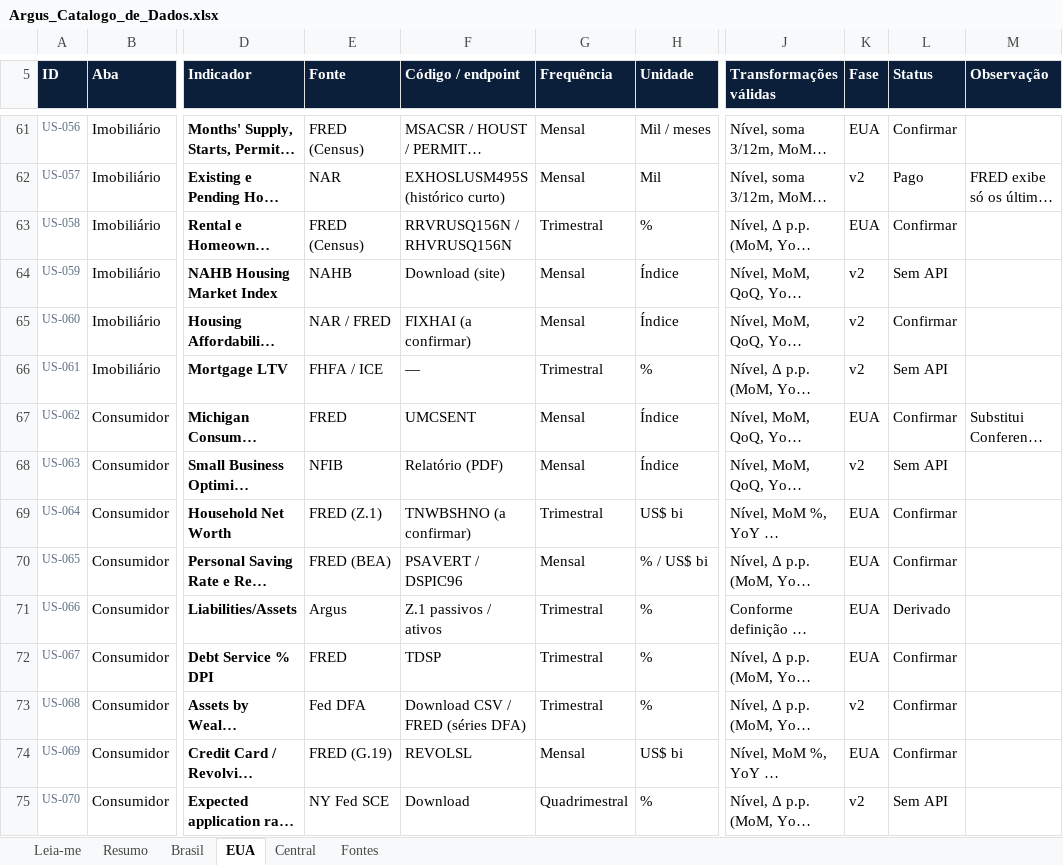
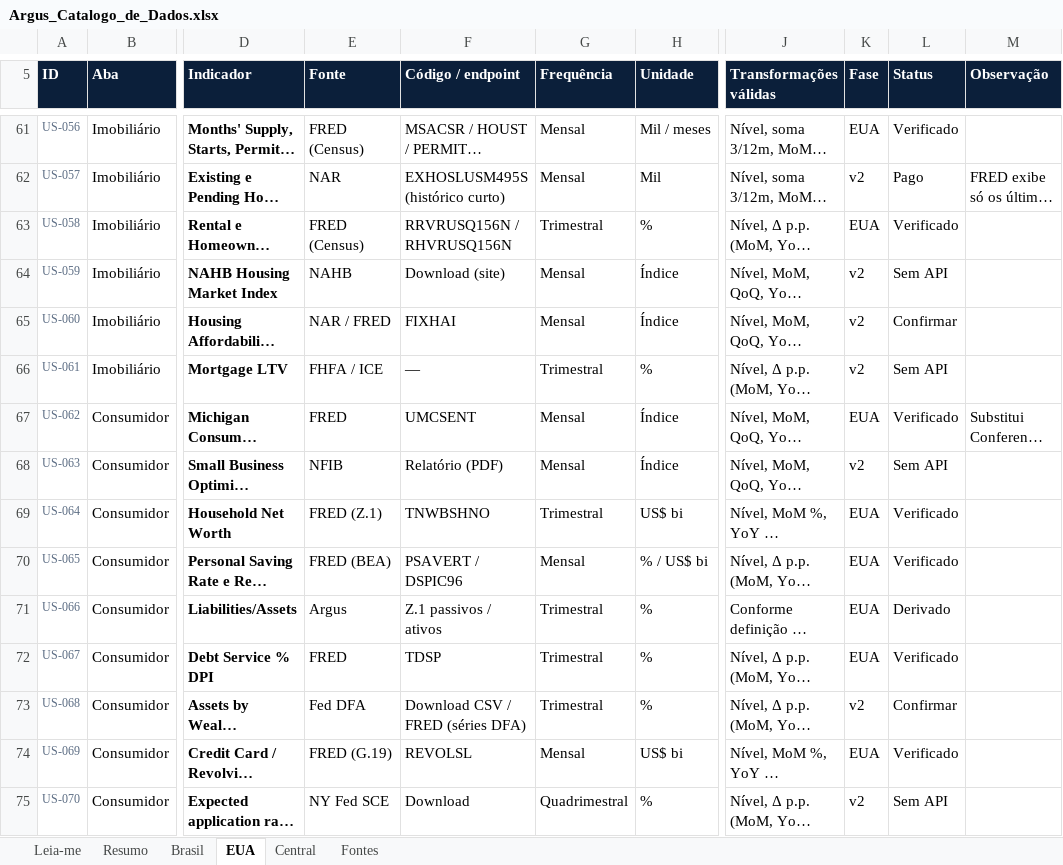
Before and after one commit to dudu-rssf/argus, an Excel workbook: docs/catalogo/Argus_Catalogo_de_Dados.xlsx, sheet EUA, drawn as a sheet; only a part is shown, gaps mark what is left out; long unchanged cells end in …; values as stored, in another font and other column widths than the file's, no borders; charts and pictures and conditional formats not drawn; the diff covers the shown part only; the diff names each change by its address in the sheet, - before the commit and + after, or states it on an @@ line.

```diff
--- a/docs/catalogo/Argus_Catalogo_de_Dados.xlsx (sheet EUA)
+++ b/docs/catalogo/Argus_Catalogo_de_Dados.xlsx (sheet EUA)
-L61 (Status): Confirmar
+L61 (Status): Verificado
-L63 (Status): Confirmar
+L63 (Status): Verificado
-F65 (Código / endpoint): FIXHAI (a confirmar)
+F65 (Código / endpoint): FIXHAI
-L67 (Status): Confirmar
+L67 (Status): Verificado
-F69 (Código / endpoint): TNWBSHNO (a confirmar)
+F69 (Código / endpoint): TNWBSHNO
-L69:L70 (Status): Confirmar
+L69:L70 (Status): Verificado
-L72 (Status): Confirmar
+L72 (Status): Verificado
-L74 (Status): Confirmar
+L74 (Status): Verificado
```
Also changed, not shown: 45 edited cells elsewhere in this sheet, sheet Resumo, sheet Brasil, 13 other files.
